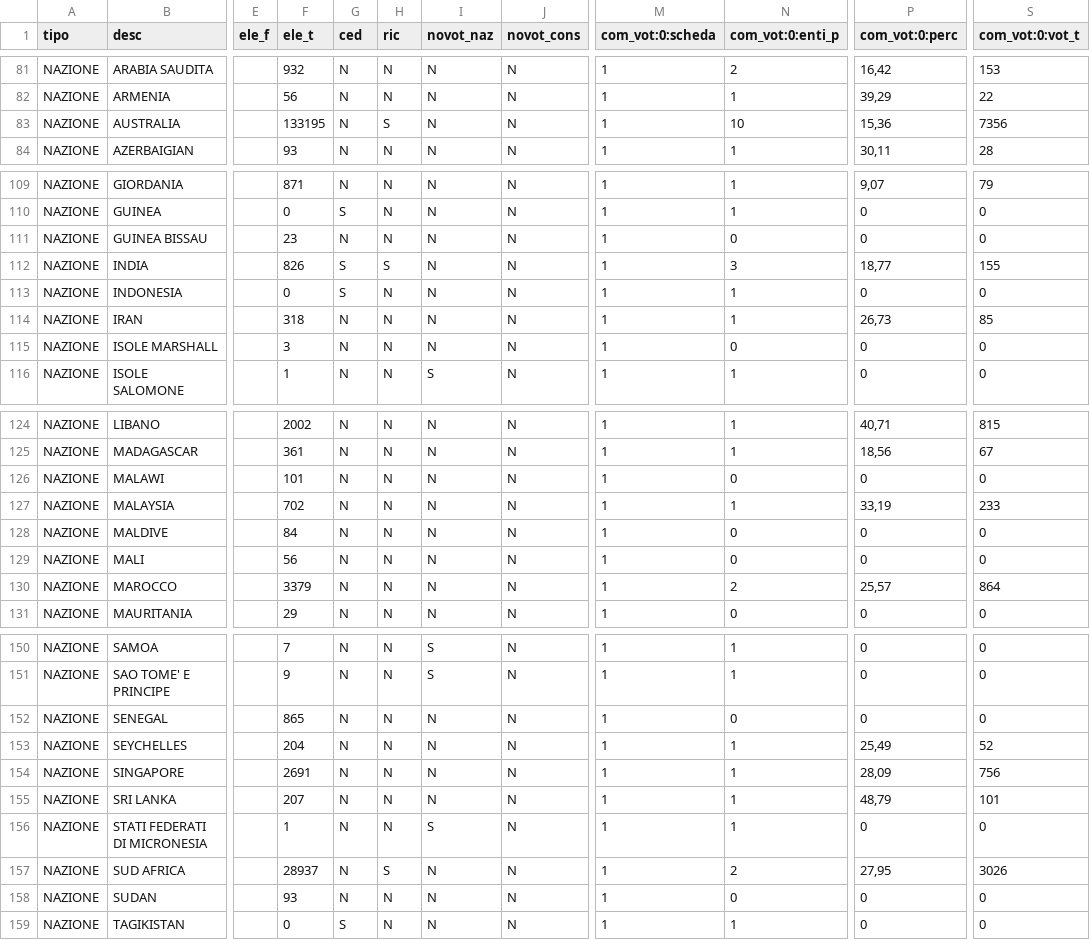
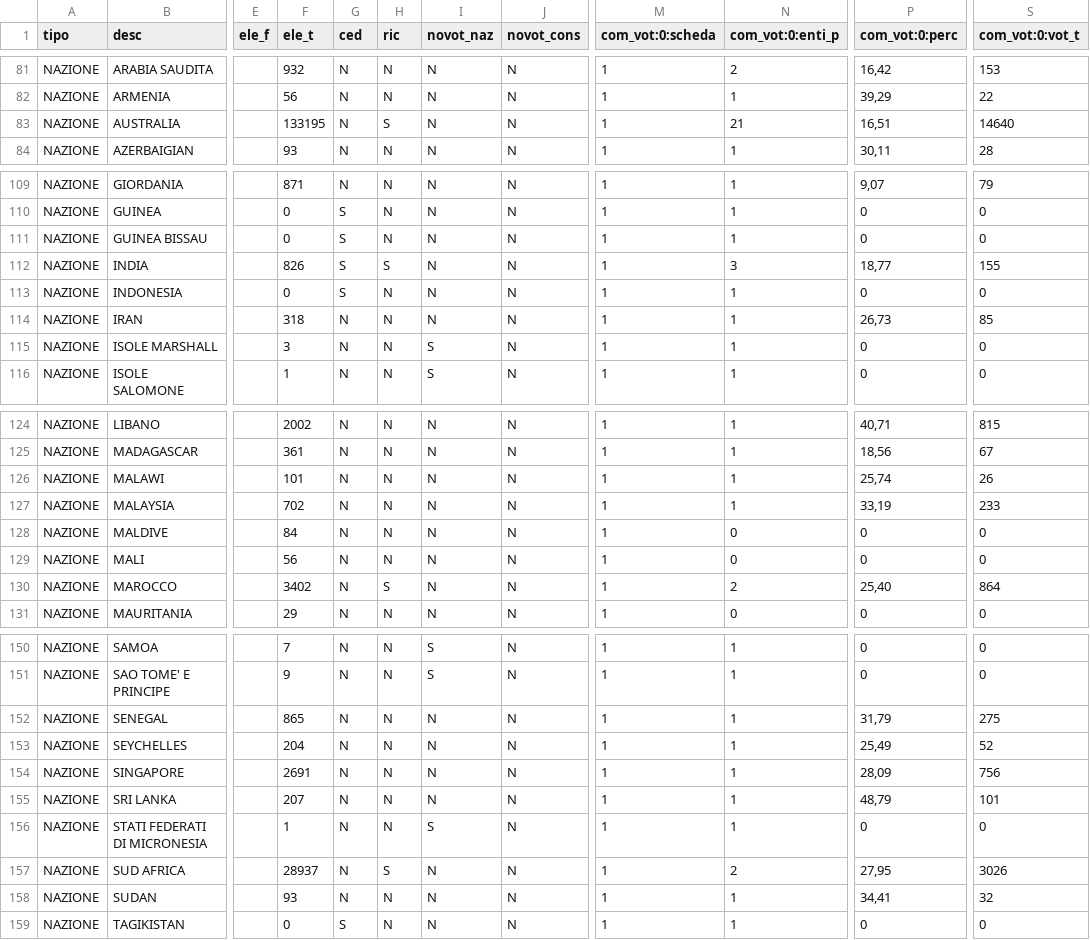
Before and after one commit to ondata/elezioni_2020, a CSV file: referendum/output/datiEstero.csv, drawn as a sheet; only a part is shown, gaps mark what is left out; the diff names each change by its address in the sheet, - before the commit and + after, or states it on an @@ line.

```diff
--- a/referendum/output/datiEstero.csv
+++ b/referendum/output/datiEstero.csv
-N83 (com_vot:0:enti_p): 10
+N83 (com_vot:0:enti_p): 21
-P83 (com_vot:0:perc): 15,36
+P83 (com_vot:0:perc): 16,51
-S83 (com_vot:0:vot_t): 7356
+S83 (com_vot:0:vot_t): 14640
-F111 (ele_t): 23
+F111 (ele_t): 0
-G111 (ced): N
+G111 (ced): S
-N111 (com_vot:0:enti_p): 0
+N111 (com_vot:0:enti_p): 1
-I115 (novot_naz): N
+I115 (novot_naz): S
-N115 (com_vot:0:enti_p): 0
+N115 (com_vot:0:enti_p): 1
-N126 (com_vot:0:enti_p): 0
+N126 (com_vot:0:enti_p): 1
-P126 (com_vot:0:perc): 0
+P126 (com_vot:0:perc): 25,74
-S126 (com_vot:0:vot_t): 0
+S126 (com_vot:0:vot_t): 26
-F130 (ele_t): 3379
+F130 (ele_t): 3402
-H130 (ric): N
+H130 (ric): S
-P130 (com_vot:0:perc): 25,57
+P130 (com_vot:0:perc): 25,40
-N152 (com_vot:0:enti_p): 0
+N152 (com_vot:0:enti_p): 1
-P152 (com_vot:0:perc): 0
+P152 (com_vot:0:perc): 31,79
-S152 (com_vot:0:vot_t): 0
+S152 (com_vot:0:vot_t): 275
-N158 (com_vot:0:enti_p): 0
+N158 (com_vot:0:enti_p): 1
-P158 (com_vot:0:perc): 0
+P158 (com_vot:0:perc): 34,41
-S158 (com_vot:0:vot_t): 0
+S158 (com_vot:0:vot_t): 32
```
Also changed, not shown: referendum/output/affluenzaEstero.csv, referendum/output/affluenzaItalia.csv, 7 other files.
